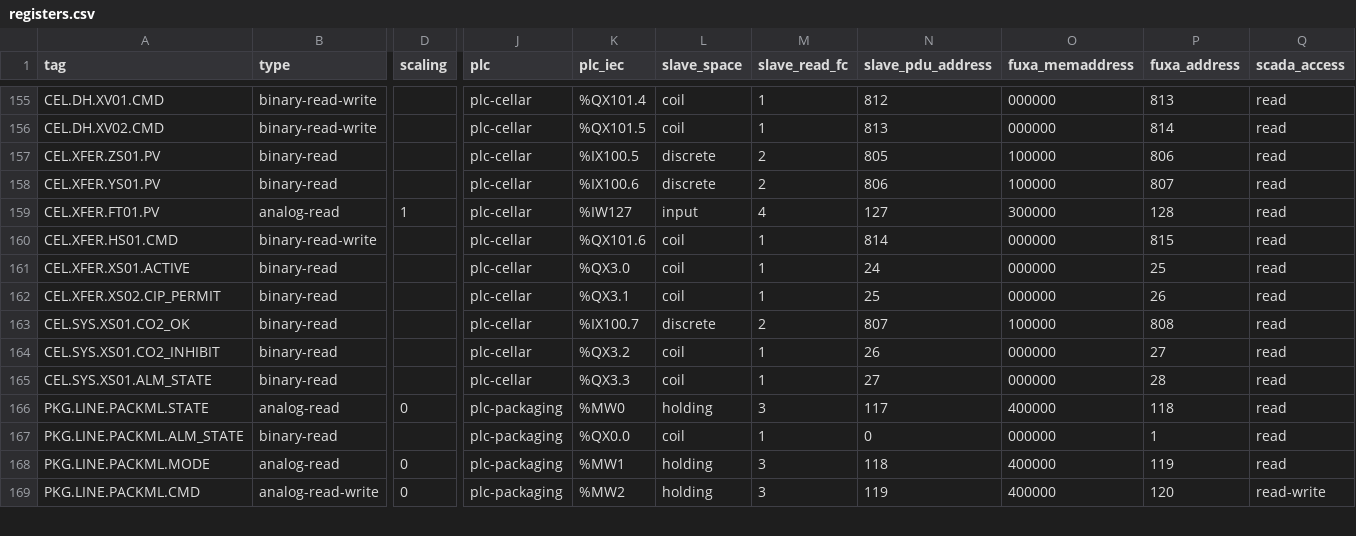
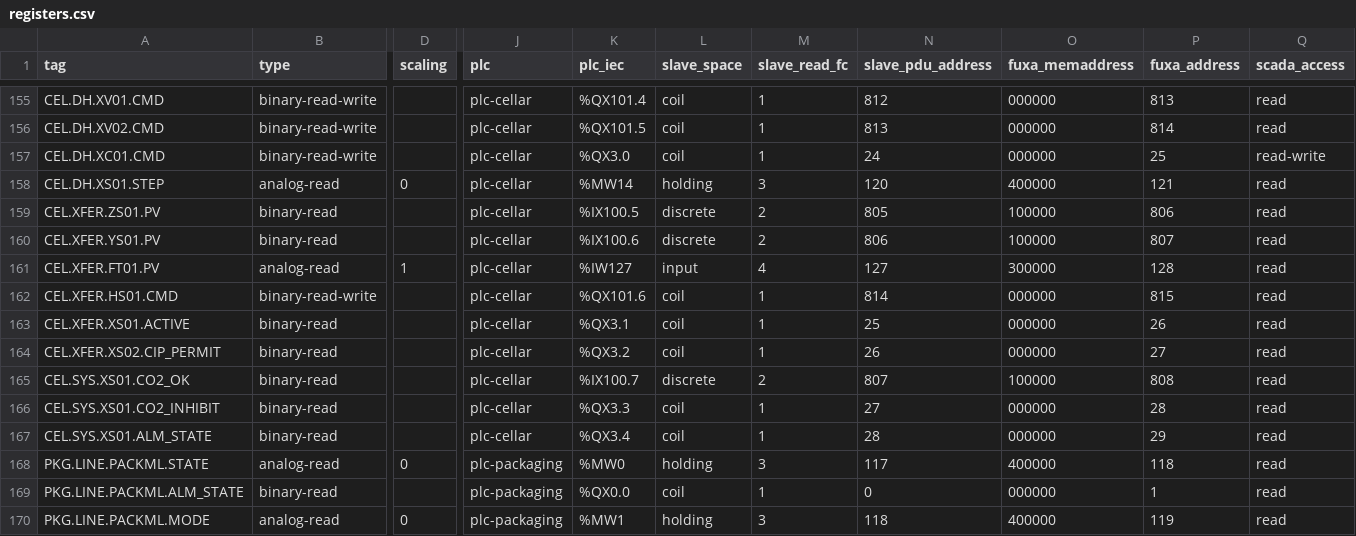
Before and after one commit to GhostofGoes/sceptre-phenix-topologies, a CSV file: cherrymountain-brewery/plant/generated/full/registers.csv, drawn as a sheet; only a part is shown, gaps mark what is left out; the shorter side is filled out with more unchanged rows; addresses are those after the commit; rows hold the shown columns only; the diff names each change by its address in the sheet, - before the commit and + after, or states it on an @@ line.

```diff
--- a/cherrymountain-brewery/plant/generated/full/registers.csv
+++ b/cherrymountain-brewery/plant/generated/full/registers.csv
+row 157: CEL.DH.XC01.CMD | binary-read-write |  | plc-cellar | %QX3.0 | coil | 1 | 24 | 000000 | 25 | read-write
+row 158: CEL.DH.XS01.STEP | analog-read | 0 | plc-cellar | %MW14 | holding | 3 | 120 | 400000 | 121 | read
-K163 (plc_iec): %QX3.0
+K163 (plc_iec): %QX3.1
-N163 (slave_pdu_address): 24
+N163 (slave_pdu_address): 25
-P163 (fuxa_address): 25
+P163 (fuxa_address): 26
-K164 (plc_iec): %QX3.1
+K164 (plc_iec): %QX3.2
-N164 (slave_pdu_address): 25
+N164 (slave_pdu_address): 26
-P164 (fuxa_address): 26
+P164 (fuxa_address): 27
-K166 (plc_iec): %QX3.2
+K166 (plc_iec): %QX3.3
-N166 (slave_pdu_address): 26
+N166 (slave_pdu_address): 27
-P166 (fuxa_address): 27
+P166 (fuxa_address): 28
-K167 (plc_iec): %QX3.3
+K167 (plc_iec): %QX3.4
-N167 (slave_pdu_address): 27
+N167 (slave_pdu_address): 28
-P167 (fuxa_address): 28
+P167 (fuxa_address): 29
```
Also changed, not shown: cherrymountain-brewery/plant/generated/lite/registers.csv, 22 other files.
